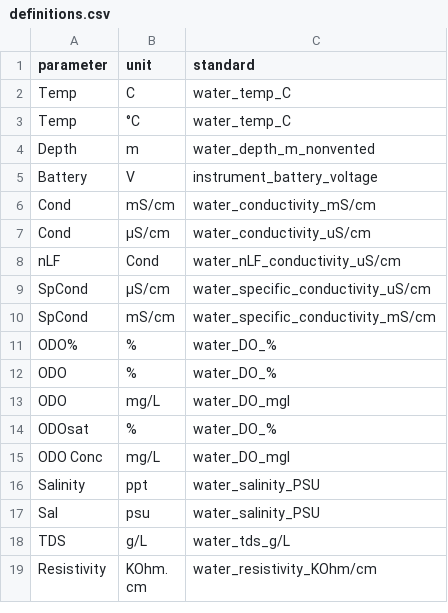
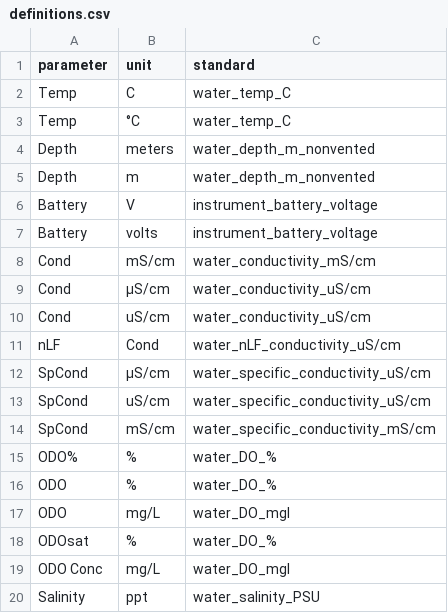
Before and after one commit to kimia-karimi/sonde3, a CSV file: sonde3/data/definitions.csv, drawn as a sheet; only a part is shown; the shorter side is filled out with more unchanged rows.

Commit message:
move definition match code to function

```diff
--- a/sonde3/data/definitions.csv
+++ b/sonde3/data/definitions.csv
@@ -3,8 +3,12 @@ Temp,C,water_temp_C
 Temp,°C,water_temp_C
+Depth,meters,water_depth_m_nonvented
 Depth,m,water_depth_m_nonvented
 Battery,V,instrument_battery_voltage
+Battery,volts,instrument_battery_voltage
 Cond,mS/cm,water_conductivity_mS/cm
 Cond,µS/cm,water_conductivity_uS/cm
+Cond,uS/cm,water_conductivity_uS/cm
 nLF,Cond,water_nLF_conductivity_uS/cm
 SpCond,µS/cm,water_specific_conductivity_uS/cm
+SpCond,uS/cm,water_specific_conductivity_uS/cm
 SpCond,mS/cm,water_specific_conductivity_mS/cm
```
Also changed, not shown: 6 other files.
